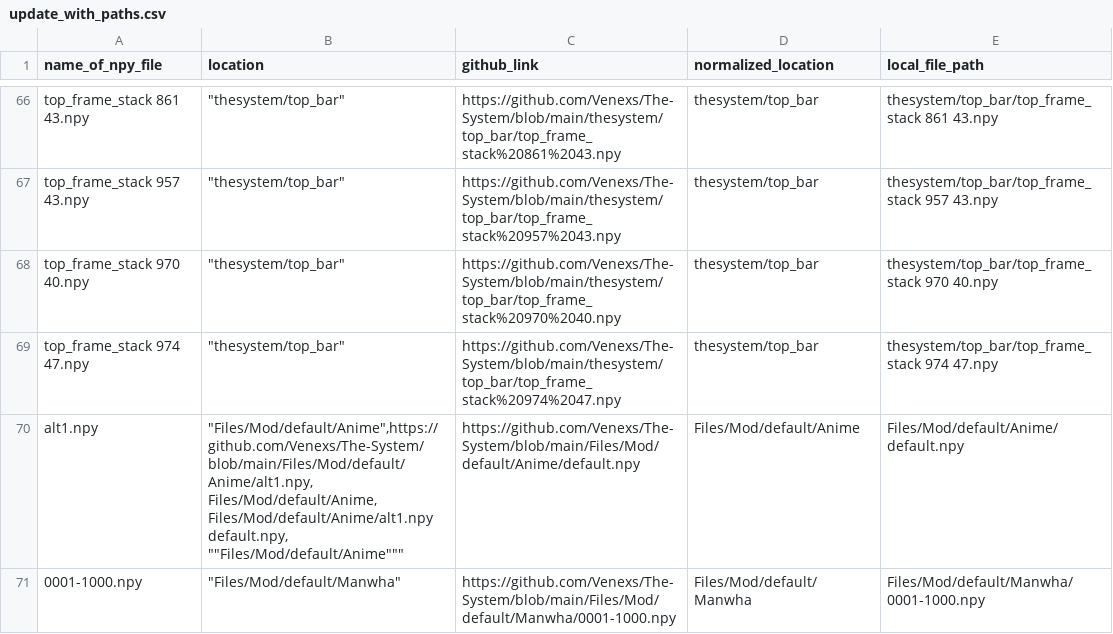
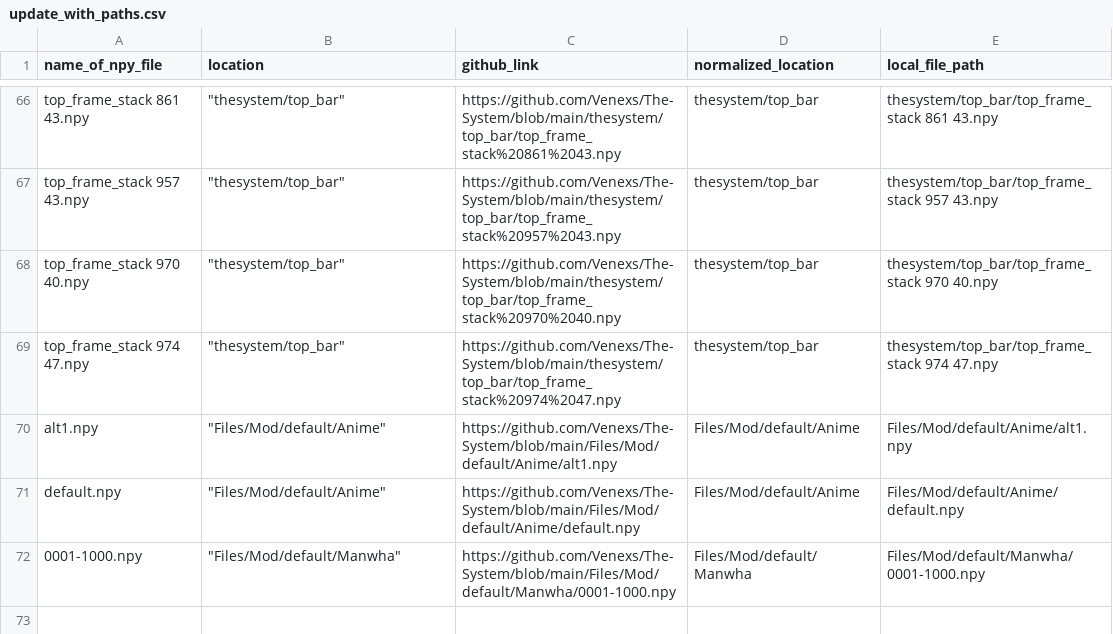
Before and after one commit to Venexs/The-System, a CSV file: thesystem/update_with_paths.csv, drawn as a sheet; only a part is shown, gaps mark what is left out.

Commit message:
Add files via upload

```diff
--- a/thesystem/update_with_paths.csv
+++ b/thesystem/update_with_paths.csv
@@ -69,4 +69,4 @@ top_frame_stack 970 40.npy," ""thesystem/top_bar""",https://github.com/Venexs/Th
 top_frame_stack 974 47.npy," ""thesystem/top_bar""",https://github.com/Venexs/The-System/blob/main/thesystem/top_bar/top_frame_stack%20974%2047.npy, thesystem/top_bar, thesystem/top_bar/top_frame_stack 974 47.npy
-alt1.npy, " ""Files/Mod/default/Anime"",https://github.com/Venexs/The-System/blob/main/Files/Mod/default/Anime/alt1.npy, Files/Mod/default/Anime, Files/Mod/default/Anime/alt1.npy
-default.npy, " ""Files/Mod/default/Anime""",https://github.com/Venexs/The-System/blob/main/Files/Mod/default/Anime/default.npy, Files/Mod/default/Anime, Files/Mod/default/Anime/default.npy,
+alt1.npy, " ""Files/Mod/default/Anime""",https://github.com/Venexs/The-System/blob/main/Files/Mod/default/Anime/alt1.npy, Files/Mod/default/Anime, Files/Mod/default/Anime/alt1.npy
+default.npy, " ""Files/Mod/default/Anime""",https://github.com/Venexs/The-System/blob/main/Files/Mod/default/Anime/default.npy, Files/Mod/default/Anime, Files/Mod/default/Anime/default.npy,
 0001-1000.npy," ""Files/Mod/default/Manwha""",https://github.com/Venexs/The-System/blob/main/Files/Mod/default/Manwha/0001-1000.npy, Files/Mod/default/Manwha, Files/Mod/default/Manwha/0001-1000.npy
```
